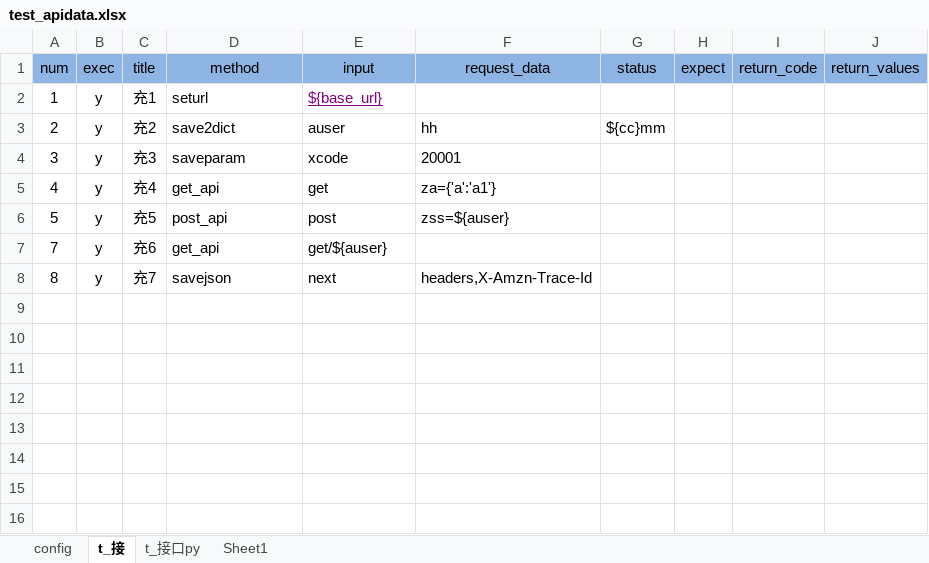
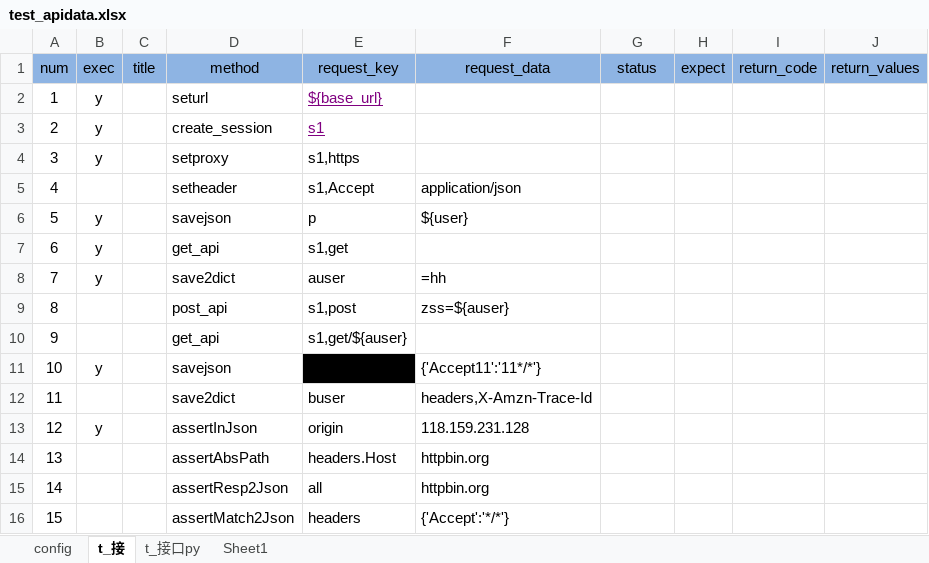
Before and after one commit to kangs2008/ks_autotest, an Excel workbook: TestDatas/test_apidata.xlsx, sheet t_接, drawn as a sheet; values as stored, in another font and other column widths than the file's, no borders; addresses are those after the commit; the diff names each change by its address in the sheet, - before the commit and + after, or states it on an @@ line.

```diff
--- a/TestDatas/test_apidata.xlsx (sheet t_接)
+++ b/TestDatas/test_apidata.xlsx (sheet t_接)
-E1: input
+E1: request_key
-C2 (title): 充1
+C2 (title): (empty)
-C3 (title): 充2
+C3 (title): (empty)
-D3 (method): save2dict
+D3 (method): create_session
-E3 (request_key): auser
+E3 (request_key): s1
@@ E3 underline: off → on, text colour: black → #800080 @@
-F3 (request_data): hh
+F3 (request_data): (empty)
-G3 (status): ${cc}mm
+G3 (status): (empty)
-C4 (title): 充3
+C4 (title): (empty)
-D4 (method): saveparam
+D4 (method): setproxy
-E4 (request_key): xcode
+E4 (request_key): s1,https
-F4 (request_data): 20001
+F4 (request_data): (empty)
-B5 (exec): y
+B5 (exec): (empty)
-C5 (title): 充4
+C5 (title): (empty)
-D5 (method): get_api
+D5 (method): setheader
-E5 (request_key): get
+E5 (request_key): s1,Accept
-F5 (request_data): za={'a':'a1'}
+F5 (request_data): application/json
-C6 (title): 充5
+C6 (title): (empty)
-D6 (method): post_api
+D6 (method): savejson
-E6 (request_key): post
+E6 (request_key): p
-F6 (request_data): zss=${auser}
+F6 (request_data): ${user}
+row 7: 6 | y |  | get_api | s1,get
-C8 (title): 充6
+C8 (title): (empty)
-D8 (method): get_api
+D8 (method): save2dict
-E8 (request_key): get/${auser}
+E8 (request_key): auser
-F8 (request_data): (empty)
+F8 (request_data): =hh
-B9 (exec): y
+B9 (exec): (empty)
-C9 (title): 充7
+C9 (title): (empty)
-D9 (method): savejson
+D9 (method): post_api
-E9 (request_key): next
+E9 (request_key): s1,post
-F9 (request_data): headers,X-Amzn-Trace-Id
+F9 (request_data): zss=${auser}
+row 10: 9 |  |  | get_api | s1,get/${auser}
+row 11: 10 | y |  | savejson |  | {'Accept11':'11*/*'}
+row 12: 11 |  |  | save2dict | buser | headers,X-Amzn-Trace-Id
+row 13: 12 | y |  | assertInJson | origin | 118.159.231.128
+row 14: 13 |  |  | assertAbsPath | headers.Host | httpbin.org
+row 15: 14 |  |  | assertResp2Json | all | httpbin.org
+row 16: 15 |  |  | assertMatch2Json | headers | {'Accept':'*/*'}
```
Also changed, not shown: 10 other files.
